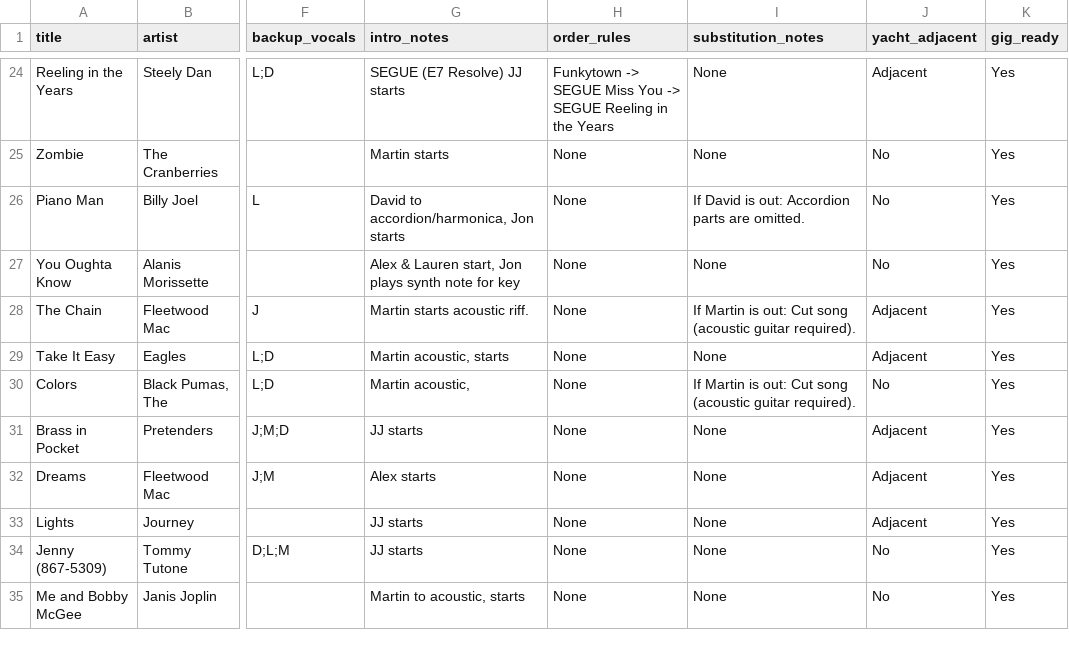
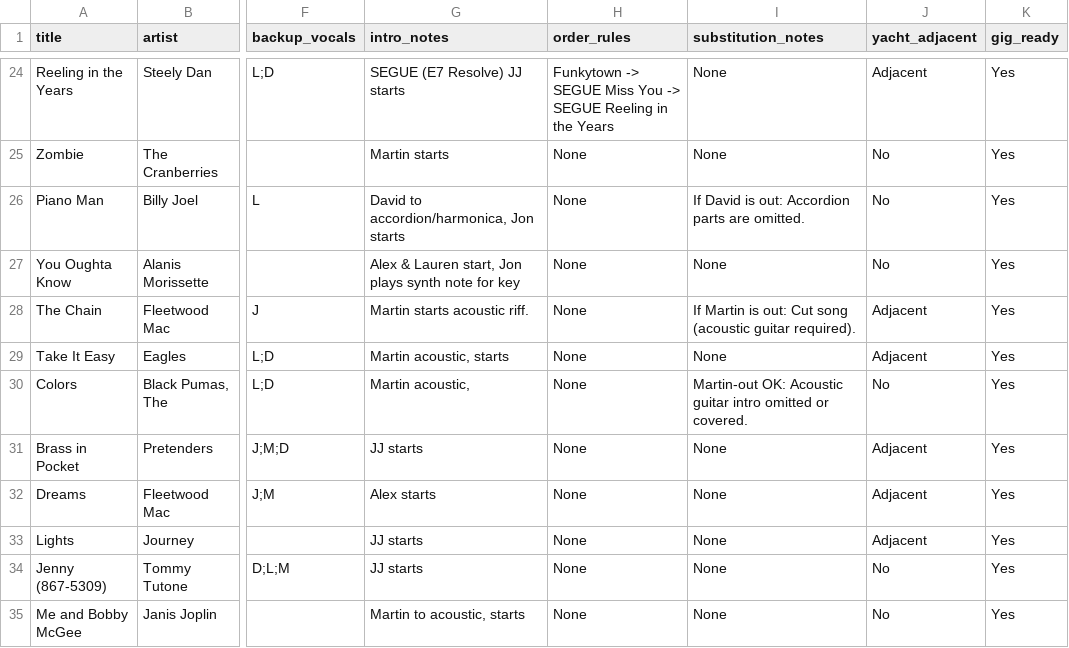
Before and after one commit to jtedesco/skills-ww-songs, a CSV file: songs_metadata.csv, drawn as a sheet; only a part is shown, gaps mark what is left out; the diff names each change by its address in the sheet, - before the commit and + after, or states it on an @@ line.

```diff
--- a/songs_metadata.csv
+++ b/songs_metadata.csv
-I30 (substitution_notes): If Martin is out: Cut song (acoustic guitar required).
+I30 (substitution_notes): Martin-out OK: Acoustic guitar intro omitted or covered.
```
Also changed, not shown: 2 other files.
